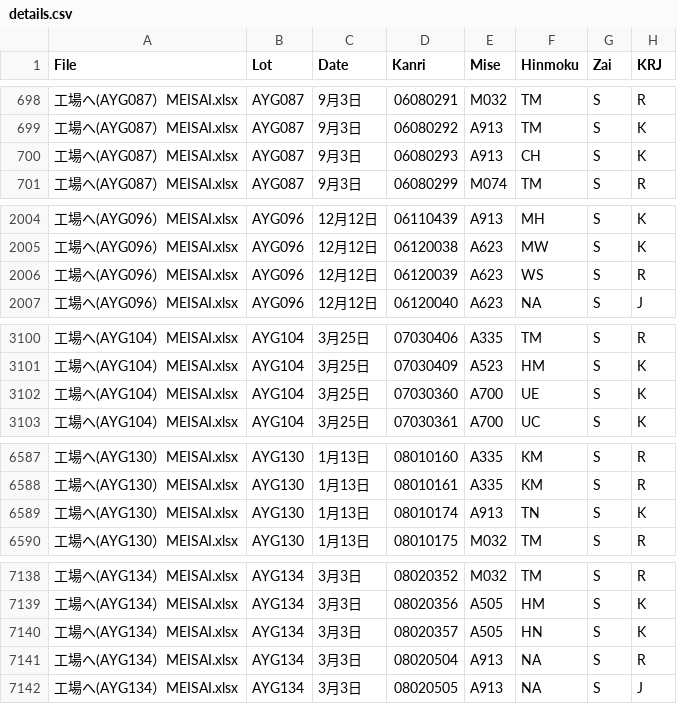
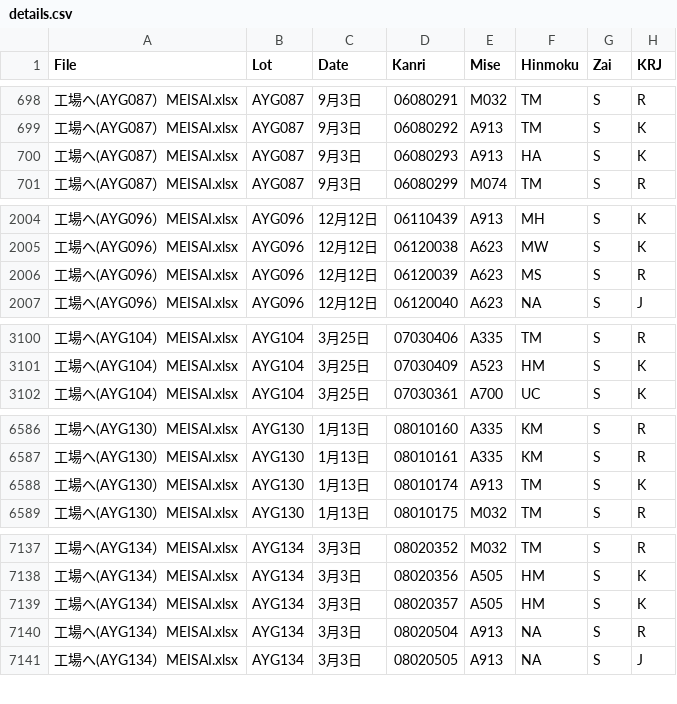
Before and after one commit to ayanasuohhara-sudo/AYANAS_Print_V2, a CSV file: _tmp_export_82_147/_parsed/details.csv, drawn as a sheet; only a part is shown, gaps mark what is left out; the diff covers the shown part only.

```diff
--- a/_tmp_export_82_147/_parsed/details.csv
+++ b/_tmp_export_82_147/_parsed/details.csv
@@ -699,3 +699,3 @@
 "工場へ(AYG087）MEISAI.xlsx","AYG087","9月3日","06080292","A913","TM","S","K"
-"工場へ(AYG087）MEISAI.xlsx","AYG087","9月3日","06080293","A913","CH","S","K"
+"工場へ(AYG087）MEISAI.xlsx","AYG087","9月3日","06080293","A913","HA","S","K"
 "工場へ(AYG087）MEISAI.xlsx","AYG087","9月3日","06080299","M074","TM","S","R"
@@ -2005,3 +2005,3 @@
 "工場へ(AYG096）MEISAI.xlsx","AYG096","12月12日","06120038","A623","MW","S","K"
-"工場へ(AYG096）MEISAI.xlsx","AYG096","12月12日","06120039","A623","WS","S","R"
+"工場へ(AYG096）MEISAI.xlsx","AYG096","12月12日","06120039","A623","MS","S","R"
 "工場へ(AYG096）MEISAI.xlsx","AYG096","12月12日","06120040","A623","NA","S","J"
@@ -3101,3 +3101,2 @@
 "工場へ(AYG104）MEISAI.xlsx","AYG104","3月25日","07030409","A523","HM","S","K"
-"工場へ(AYG104）MEISAI.xlsx","AYG104","3月25日","07030360","A700","UE","S","K"
 "工場へ(AYG104）MEISAI.xlsx","AYG104","3月25日","07030361","A700","UC","S","K"
@@ -6588,3 +6587,3 @@
 "工場へ(AYG130）MEISAI.xlsx","AYG130","1月13日","08010161","A335","KM","S","R"
-"工場へ(AYG130）MEISAI.xlsx","AYG130","1月13日","08010174","A913","TN","S","K"
+"工場へ(AYG130）MEISAI.xlsx","AYG130","1月13日","08010174","A913","TM","S","K"
 "工場へ(AYG130）MEISAI.xlsx","AYG130","1月13日","08010175","M032","TM","S","R"
@@ -7139,3 +7138,3 @@
 "工場へ(AYG134）MEISAI.xlsx","AYG134","3月3日","08020356","A505","HM","S","K"
-"工場へ(AYG134）MEISAI.xlsx","AYG134","3月3日","08020357","A505","HN","S","K"
+"工場へ(AYG134）MEISAI.xlsx","AYG134","3月3日","08020357","A505","HM","S","K"
 "工場へ(AYG134）MEISAI.xlsx","AYG134","3月3日","08020504","A913","NA","S","R"
```
Also changed, not shown: 1 edited cell elsewhere in this file, 3 other files.
